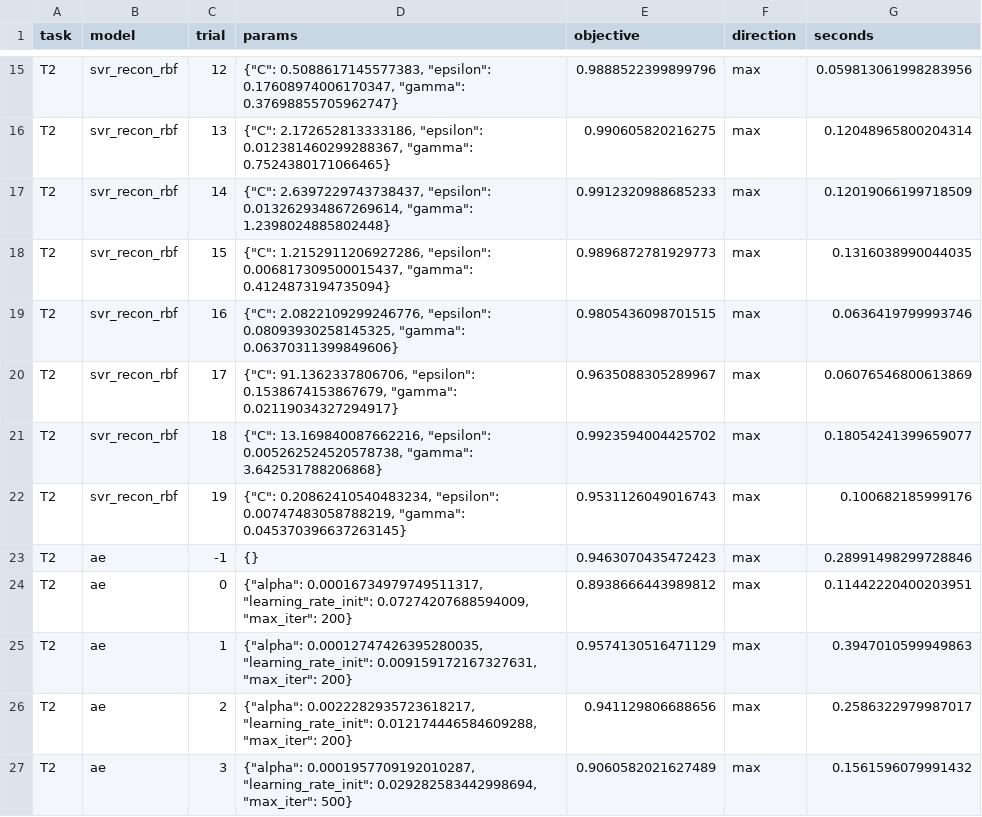
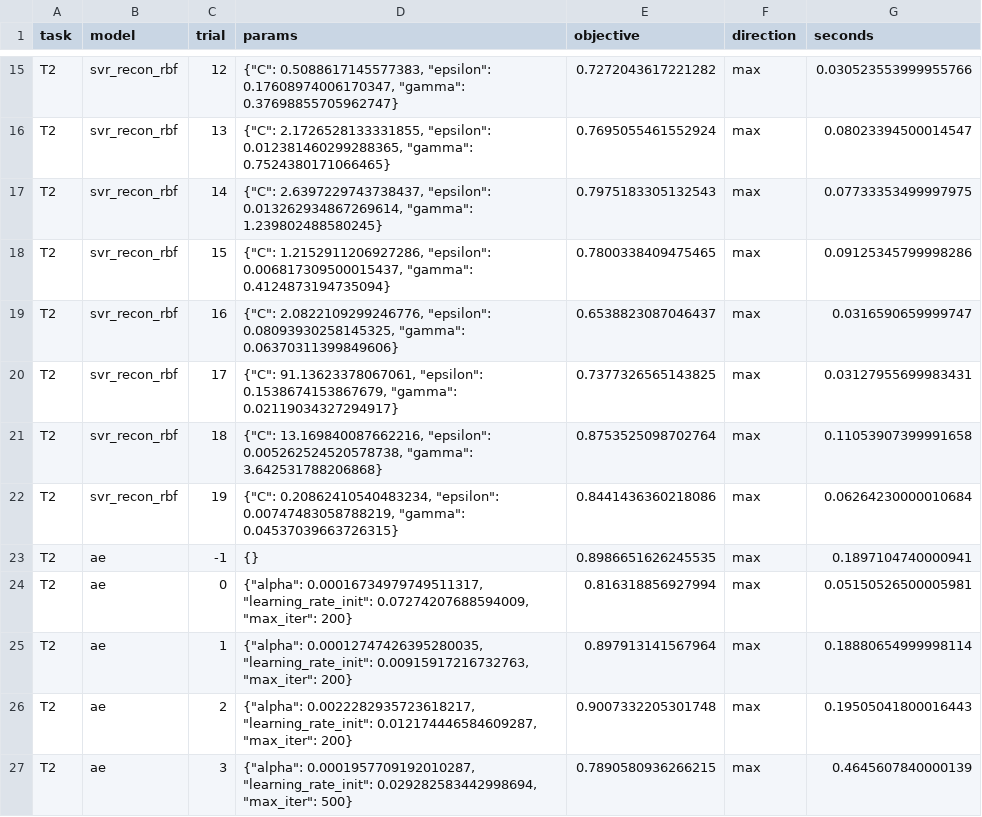
Before and after one commit to Mubaris2/Qompare, a CSV file: tuning/classical_trials_T2.csv, drawn as a sheet; only a part is shown, gaps mark what is left out; the diff covers the shown part only; the diff names each change by its address in the sheet, - before the commit and + after, or states it on an @@ line.

```diff
--- a/tuning/classical_trials_T2.csv
+++ b/tuning/classical_trials_T2.csv
-E15 (objective): 0.9888522399899796
+E15 (objective): 0.7272043617221282
-G15 (seconds): 0.059813061998283956
+G15 (seconds): 0.030523553999955766
-D16 (params): {"C": 2.172652813333186, "epsilon": 0.012381460299288367, "gamma": 0.7524380171066465}
+D16 (params): {"C": 2.1726528133331855, "epsilon": 0.012381460299288365, "gamma": 0.7524380171066465}
-E16 (objective): 0.990605820216275
+E16 (objective): 0.7695055461552924
-G16 (seconds): 0.12048965800204314
+G16 (seconds): 0.08023394500014547
-D17 (params): …0.013262934867269614, "gamma": 1.2398024885802448}
+D17 (params): …0.013262934867269614, "gamma": 1.239802488580245}
-E17 (objective): 0.9912320988685233
+E17 (objective): 0.7975183305132543
-G17 (seconds): 0.12019066199718509
+G17 (seconds): 0.07733353499997975
-E18 (objective): 0.9896872781929773
+E18 (objective): 0.7800338409475465
-G18 (seconds): 0.1316038990044035
+G18 (seconds): 0.09125345799998286
-E19 (objective): 0.9805436098701515
+E19 (objective): 0.6538823087046437
-G19 (seconds): 0.0636419799993746
+G19 (seconds): 0.0316590659999747
-D20 (params): {"C": 91.1362337806706, "epsilon": 0.1538674153867679,…
+D20 (params): {"C": 91.13623378067061, "epsilon": 0.1538674153867679,…
-E20 (objective): 0.9635088305289967
+E20 (objective): 0.7377326565143825
-G20 (seconds): 0.06076546800613869
+G20 (seconds): 0.03127955699983431
-E21 (objective): 0.9923594004425702
+E21 (objective): 0.8753525098702764
-G21 (seconds): 0.18054241399659077
+G21 (seconds): 0.11053907399991658
-D22 (params): …0.00747483058788219, "gamma": 0.045370396637263145}
+D22 (params): …0.00747483058788219, "gamma": 0.04537039663726315}
-E22 (objective): 0.9531126049016743
+E22 (objective): 0.8441436360218086
-G22 (seconds): 0.100682185999176
+G22 (seconds): 0.06264230000010684
-E23 (objective): 0.9463070435472423
+E23 (objective): 0.8986651626245535
-G23 (seconds): 0.28991498299728846
+G23 (seconds): 0.1897104740000941
-E24 (objective): 0.8938666443989812
+E24 (objective): 0.816318856927994
-G24 (seconds): 0.11442220400203951
+G24 (seconds): 0.05150526500005981
-D25 (params): …0.00012747426395280035, "learning_rate_init": 0.009159172167327631, "max_iter": 200}
+D25 (params): …0.00012747426395280035, "learning_rate_init": 0.00915917216732763, "max_iter": 200}
-E25 (objective): 0.9574130516471129
+E25 (objective): 0.897913141567964
-G25 (seconds): 0.3947010599949863
+G25 (seconds): 0.18880654999998114
-D26 (params): …0.0022282935723618217, "learning_rate_init": 0.012174446584609288, "max_iter": 200}
+D26 (params): …0.0022282935723618217, "learning_rate_init": 0.012174446584609287, "max_iter": 200}
-E26 (objective): 0.941129806688656
+E26 (objective): 0.9007332205301748
-G26 (seconds): 0.2586322979987017
+G26 (seconds): 0.19505041800016443
-E27 (objective): 0.9060582021627489
+E27 (objective): 0.7890580936266215
-G27 (seconds): 0.1561596079991432
+G27 (seconds): 0.4645607840000139
```
Also changed, not shown: 122 edited cells elsewhere in this file, results/quantum/T1_VQR.csv, tuning/classical_trials_T1.csv, 45 other files.
